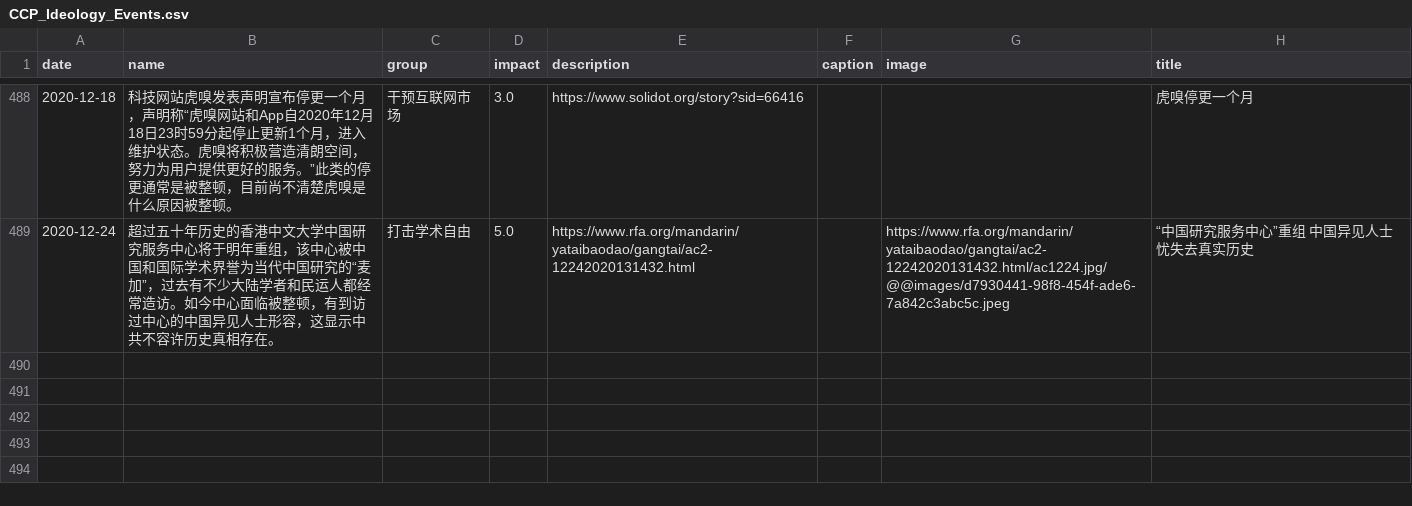
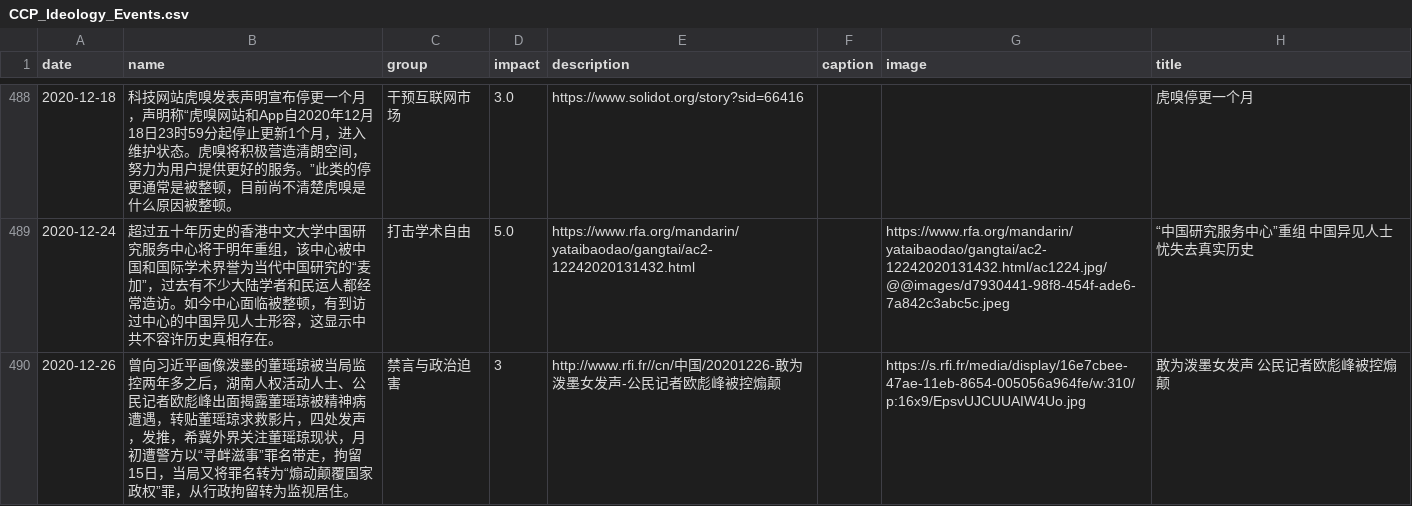
Before and after one commit to chinatimeline/chinatimeline.github.io, a CSV file: _data/csv/CCP_Ideology_Events.csv, drawn as a sheet; only a part is shown, gaps mark what is left out.

```diff
--- a/_data/csv/CCP_Ideology_Events.csv
+++ b/_data/csv/CCP_Ideology_Events.csv
@@ -560 +560,2 @@ date,name,group,impact,description,caption,image,title
 2020-12-24,超过五十年历史的香港中文大学中国研究服务中心将于明年重组，该中心被中国和国际学术界誉为当代中国研究的“麦加”，过去有不少大陆学者和民运人都经常造访。如今中心面临被整顿，有到访过中心的中国异见人士形容，这显示中共不容许历史真相存在。,打击学术自由,5.0,https://www.rfa.org/mandarin/yataibaodao/gangtai/ac2-12242020131432.html,,https://www.rfa.org/mandarin/yataibaodao/gangtai/ac2-12242020131432.html/ac1224.jpg/@@images/d7930441-98f8-454f-ade6-7a842c3abc5c.jpeg,“中国研究服务中心”重组    中国异见人士忧失去真实历史
+2020-12-26,曾向习近平画像泼墨的董瑶琼被当局监控两年多之后，湖南人权活动人士、公民记者欧彪峰出面揭露董瑶琼被精神病遭遇，转贴董瑶琼求救影片，四处发声，发推，希冀外界关注董瑶琼现状，月初遭警方以“寻衅滋事”罪名带走，拘留15日，当局又将罪名转为“煽动颠覆国家政权”罪，从行政拘留转为监视居住。  ,禁言与政治迫害,3,http://www.rfi.fr//cn/中国/20201226-敢为泼墨女发声-公民记者欧彪峰被控煽颠,,https://s.rfi.fr/media/display/16e7cbee-47ae-11eb-8654-005056a964fe/w:310/p:16x9/EpsvUJCUUAIW4Uo.jpg,敢为泼墨女发声 公民记者欧彪峰被控煽颠
```
Also changed, not shown: 1 other file.
